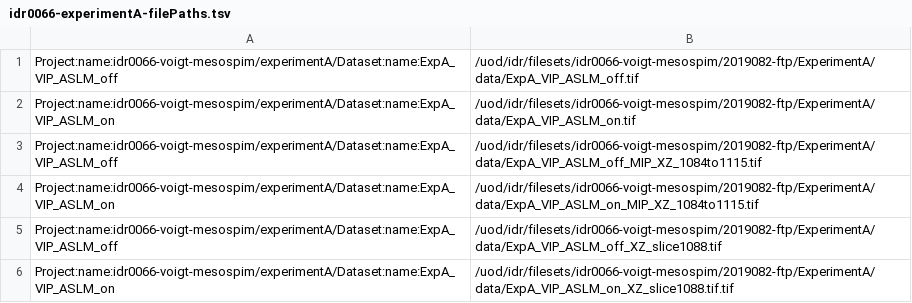
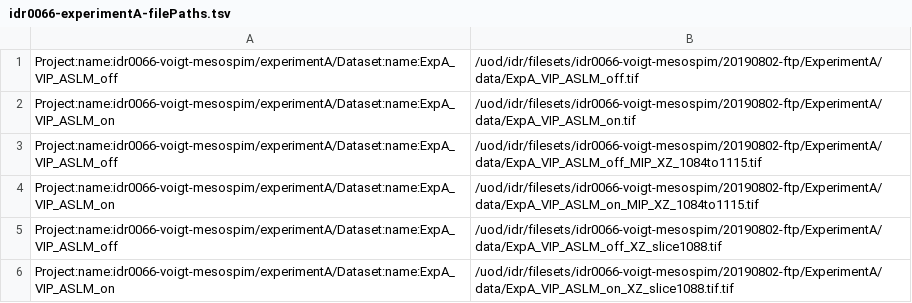
Before and after one commit to francesw/idr0066-voigt-mesospim, a TSV file: experimentA/idr0066-experimentA-filePaths.tsv, drawn as a sheet.

```diff
--- a/experimentA/idr0066-experimentA-filePaths.tsv
+++ b/experimentA/idr0066-experimentA-filePaths.tsv
@@ -1,6 +1,6 @@
-Project:name:idr0066-voigt-mesospim/experimentA/Dataset:name:ExpA_VIP_ASLM_off	/uod/idr/filesets/idr0066-voigt-mesospim/2019082-ftp/ExperimentA/data/ExpA_VIP_ASLM_off.tif
-Project:name:idr0066-voigt-mesospim/experimentA/Dataset:name:ExpA_VIP_ASLM_on	/uod/idr/filesets/idr0066-voigt-mesospim/2019082-ftp/ExperimentA/data/ExpA_VIP_ASLM_on.tif
-Project:name:idr0066-voigt-mesospim/experimentA/Dataset:name:ExpA_VIP_ASLM_off	/uod/idr/filesets/idr0066-voigt-mesospim/2019082-ftp/ExperimentA/data/ExpA_VIP_ASLM_off_MIP_XZ_1084to1115.tif
-Project:name:idr0066-voigt-mesospim/experimentA/Dataset:name:ExpA_VIP_ASLM_on	/uod/idr/filesets/idr0066-voigt-mesospim/2019082-ftp/ExperimentA/data/ExpA_VIP_ASLM_on_MIP_XZ_1084to1115.tif
-Project:name:idr0066-voigt-mesospim/experimentA/Dataset:name:ExpA_VIP_ASLM_off	/uod/idr/filesets/idr0066-voigt-mesospim/2019082-ftp/ExperimentA/data/ExpA_VIP_ASLM_off_XZ_slice1088.tif
-Project:name:idr0066-voigt-mesospim/experimentA/Dataset:name:ExpA_VIP_ASLM_on	/uod/idr/filesets/idr0066-voigt-mesospim/2019082-ftp/ExperimentA/data/ExpA_VIP_ASLM_on_XZ_slice1088.tif.tif
+Project:name:idr0066-voigt-mesospim/experimentA/Dataset:name:ExpA_VIP_ASLM_off	/uod/idr/filesets/idr0066-voigt-mesospim/20190802-ftp/ExperimentA/data/ExpA_VIP_ASLM_off.tif
+Project:name:idr0066-voigt-mesospim/experimentA/Dataset:name:ExpA_VIP_ASLM_on	/uod/idr/filesets/idr0066-voigt-mesospim/20190802-ftp/ExperimentA/data/ExpA_VIP_ASLM_on.tif
+Project:name:idr0066-voigt-mesospim/experimentA/Dataset:name:ExpA_VIP_ASLM_off	/uod/idr/filesets/idr0066-voigt-mesospim/20190802-ftp/ExperimentA/data/ExpA_VIP_ASLM_off_MIP_XZ_1084to1115.tif
+Project:name:idr0066-voigt-mesospim/experimentA/Dataset:name:ExpA_VIP_ASLM_on	/uod/idr/filesets/idr0066-voigt-mesospim/20190802-ftp/ExperimentA/data/ExpA_VIP_ASLM_on_MIP_XZ_1084to1115.tif
+Project:name:idr0066-voigt-mesospim/experimentA/Dataset:name:ExpA_VIP_ASLM_off	/uod/idr/filesets/idr0066-voigt-mesospim/20190802-ftp/ExperimentA/data/ExpA_VIP_ASLM_off_XZ_slice1088.tif
+Project:name:idr0066-voigt-mesospim/experimentA/Dataset:name:ExpA_VIP_ASLM_on	/uod/idr/filesets/idr0066-voigt-mesospim/20190802-ftp/ExperimentA/data/ExpA_VIP_ASLM_on_XZ_slice1088.tif.tif
```
Also changed, not shown: experimentB/idr0066-experimentB-filePaths.tsv, experimentC/idr0066-experimentC-filePaths.tsv, 1 other file.
